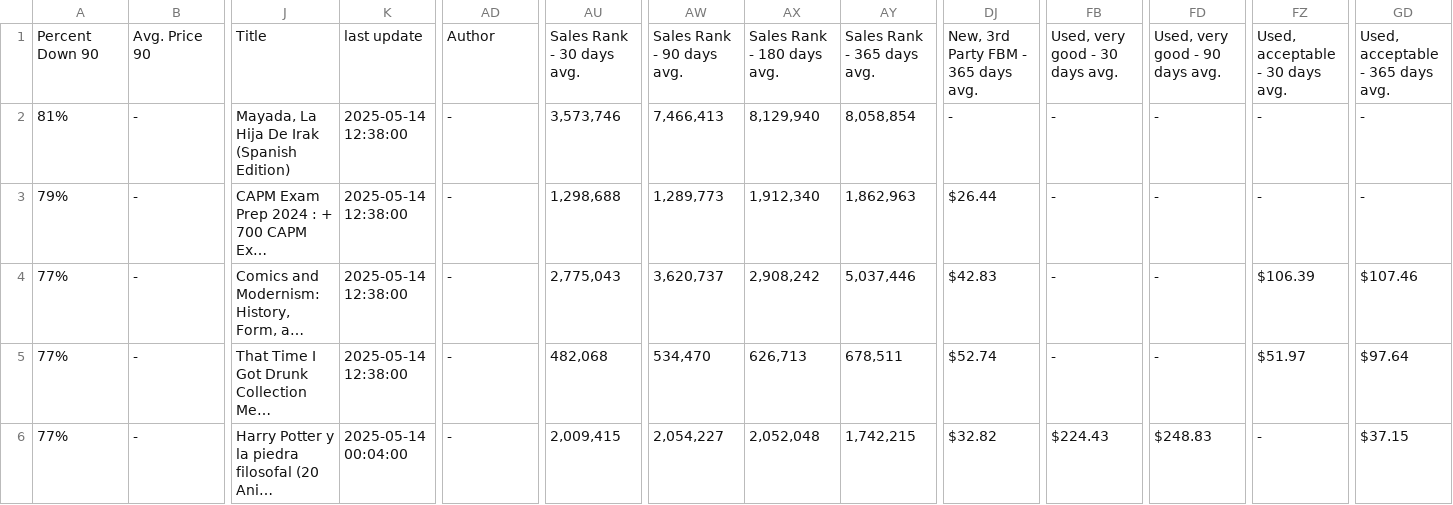
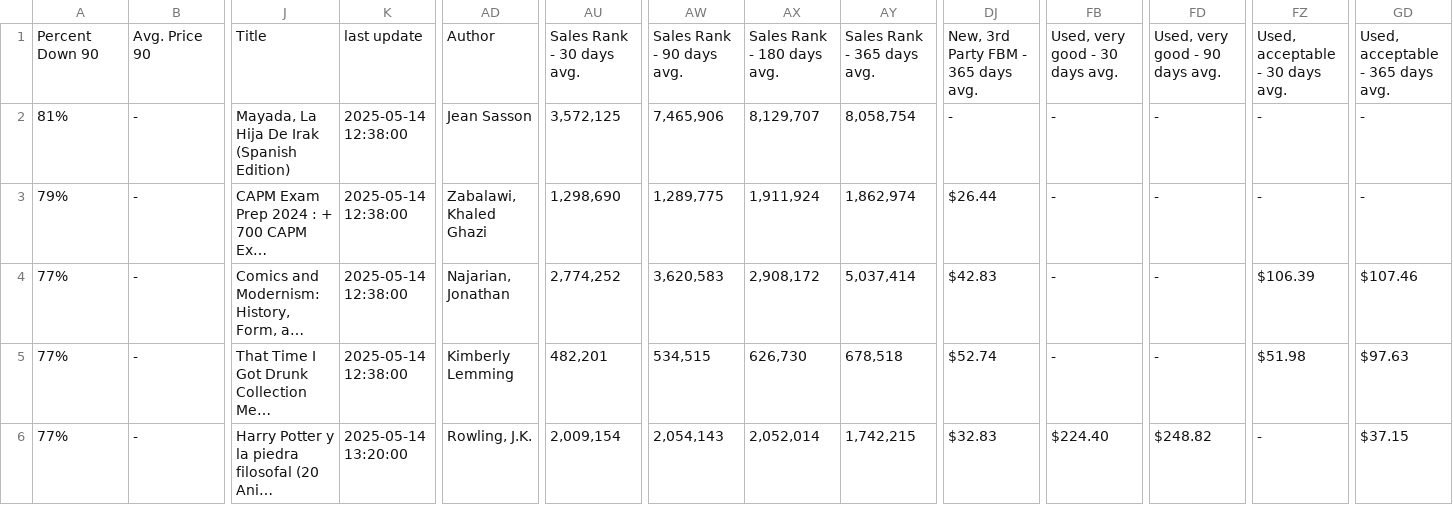
Before and after one commit to timemery/keepa-deals, a CSV file: Keepa_Deals_Export.csv, drawn as a sheet; only a part is shown, gaps mark what is left out; long unchanged cells end in …; the diff names each change by its address in the sheet, - before the commit and + after, or states it on an @@ line.

```diff
--- a/Keepa_Deals_Export.csv
+++ b/Keepa_Deals_Export.csv
-AD2: -
+AD2: Jean Sasson
-AU2: 3,573,746
+AU2: 3,572,125
-AW2: 7,466,413
+AW2: 7,465,906
-AX2: 8,129,940
+AX2: 8,129,707
-AY2: 8,058,854
+AY2: 8,058,754
-AD3: -
+AD3: Zabalawi, Khaled Ghazi
-AU3: 1,298,688
+AU3: 1,298,690
-AW3: 1,289,773
+AW3: 1,289,775
-AX3: 1,912,340
+AX3: 1,911,924
-AY3: 1,862,963
+AY3: 1,862,974
-AD4: -
+AD4: Najarian, Jonathan
-AU4: 2,775,043
+AU4: 2,774,252
-AW4: 3,620,737
+AW4: 3,620,583
-AX4: 2,908,242
+AX4: 2,908,172
-AY4: 5,037,446
+AY4: 5,037,414
-AD5: -
+AD5: Kimberly Lemming
-AU5: 482,068
+AU5: 482,201
-AW5: 534,470
+AW5: 534,515
-AX5: 626,713
+AX5: 626,730
-AY5: 678,511
+AY5: 678,518
-FZ5: $51.97
+FZ5: $51.98
-GD5: $97.64
+GD5: $97.63
-K6: 2025-05-14 00:04:00
+K6: 2025-05-14 13:20:00
-AD6: -
+AD6: Rowling, J.K.
-AU6: 2,009,415
+AU6: 2,009,154
-AW6: 2,054,227
+AW6: 2,054,143
-AX6: 2,052,048
+AX6: 2,052,014
-DJ6: $32.82
+DJ6: $32.83
-FB6: $224.43
+FB6: $224.40
-FD6: $248.83
+FD6: $248.82
```
Also changed, not shown: 6 other files.
